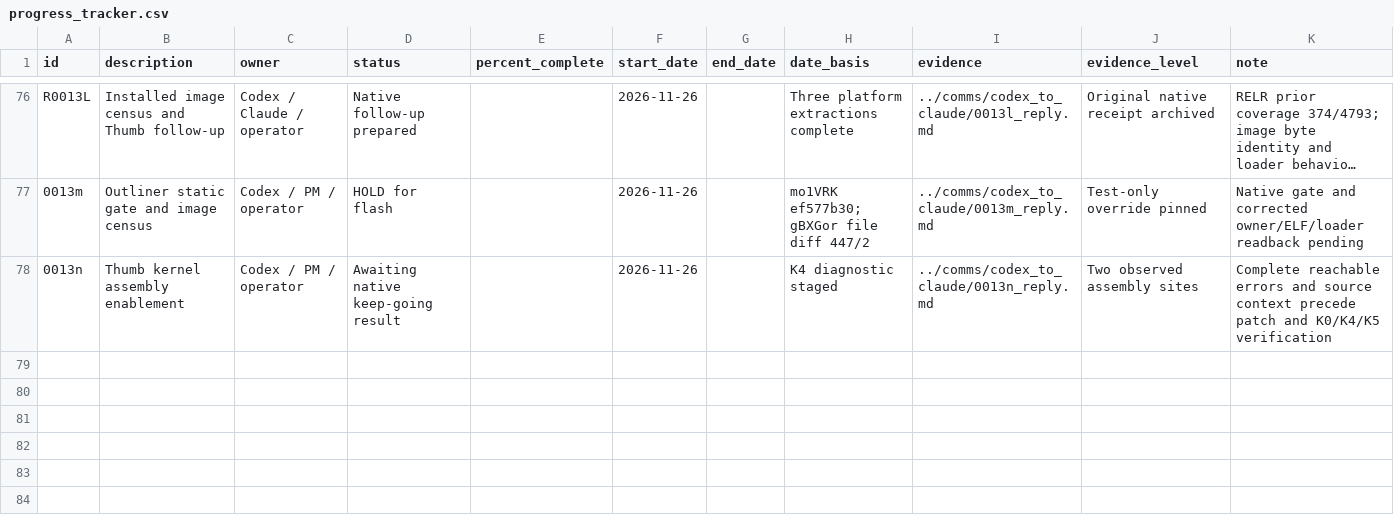
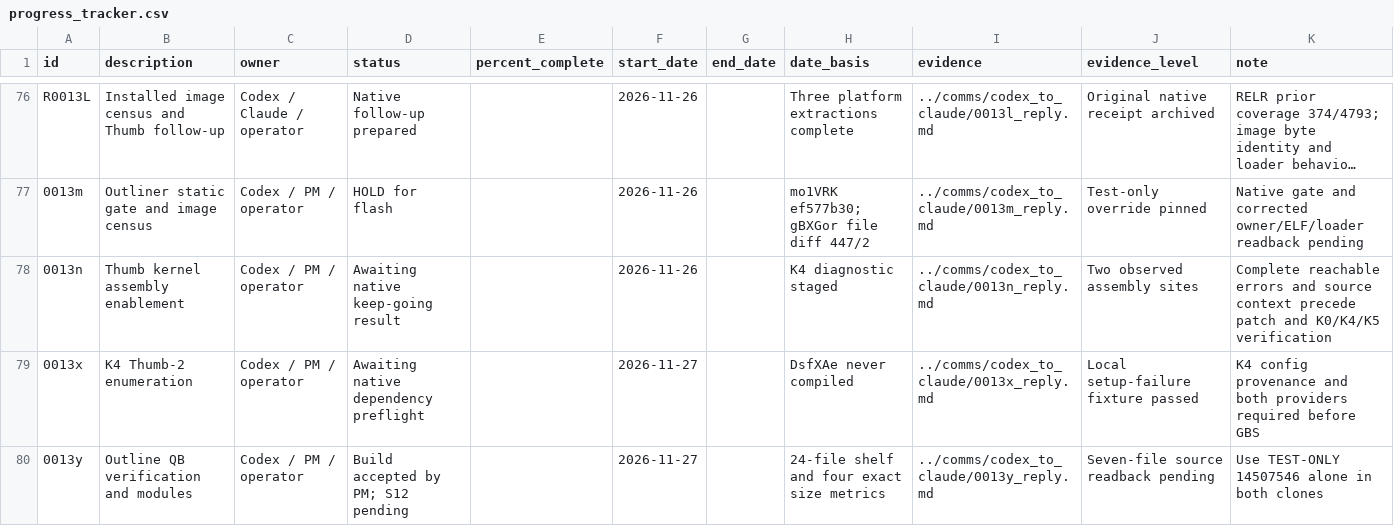
Before and after one commit to lhmax2010/analysis, a CSV file: artifacts/progress_tracker.csv, drawn as a sheet; only a part is shown, gaps mark what is left out; long unchanged cells end in …; the diff names each change by its address in the sheet, - before the commit and + after, or states it on an @@ line.

Commit message:
Record 14507546, PM acceptance by effect and review launchers for both QBs

```diff
--- a/artifacts/progress_tracker.csv
+++ b/artifacts/progress_tracker.csv
+row 79: 0013x | K4 Thumb-2 enumeration | Codex / PM / operator | Awaiting native dependency preflight |  | 2026-11-27 |  | DsfXAe never compiled | ../comms/codex_to_claude/0013x_reply.md | Local setup-failure fixture passed | K4 config provenance and both providers required before GBS
+row 80: 0013y | Outline QB verification and modules | Codex / PM / operator | Build accepted by PM; S12 pending |  | 2026-11-27 |  | 24-file shelf and four exact size metrics | ../comms/codex_to_claude/0013y_reply.md | Seven-file source readback pending | Use TEST-ONLY 14507546 alone in both clones
```
Also changed, not shown: 5 other files.
